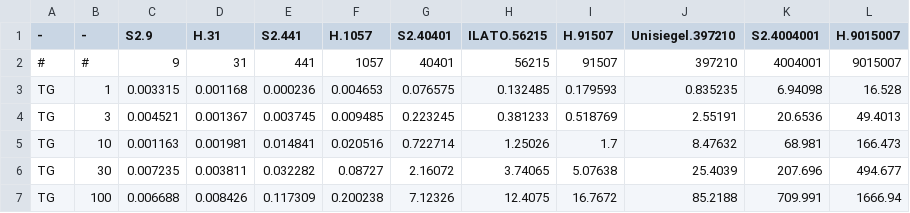
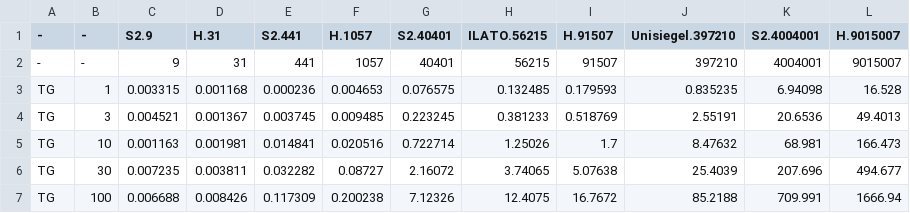
Before and after one commit to brychrwolf/MAsters-Thesis, a CSV file: data/computeTimesLinespoints.csv, drawn as a sheet; only a part is shown.

Commit message:
updated plots, uncommented row in computeTimesLinespoints.csv

```diff
--- a/data/computeTimesLinespoints.csv
+++ b/data/computeTimesLinespoints.csv
@@ -1,3 +1,3 @@
 -,-,S2.9,H.31,S2.441,H.1057,S2.40401,ILATO.56215,H.91507,Unisiegel.397210,S2.4004001,H.9015007
-#,#,9,31,441,1057,40401,56215,91507,397210,4004001,9015007
+-,-,9,31,441,1057,40401,56215,91507,397210,4004001,9015007
 TG,1,0.003315,0.001168,0.000236,0.004653,0.076575,0.132485,0.179593,0.835235,6.94098,16.528
```
Also changed, not shown: 3 other files.
